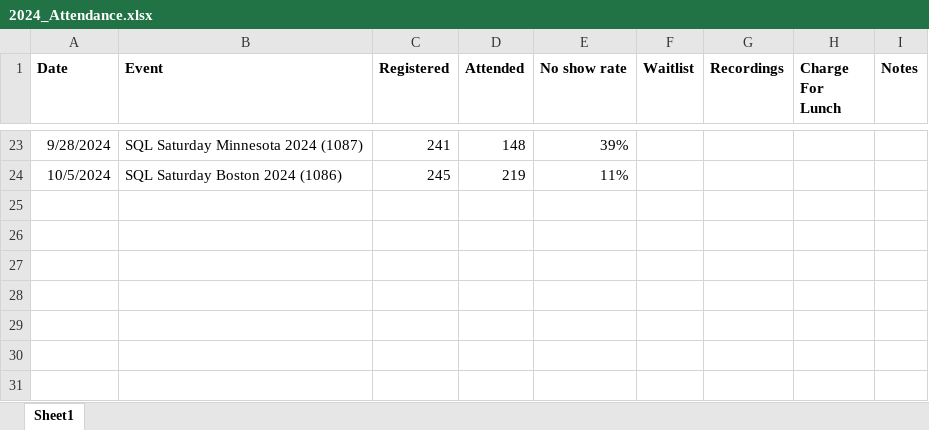
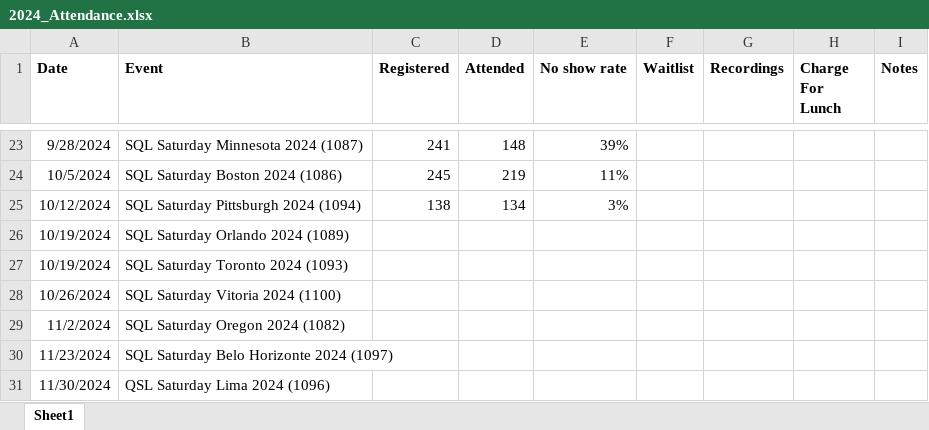
Before and after one commit to sqlsaturday/sqlsatwebsite, an Excel workbook: assets/misc/2024/2024_Attendance.xlsx, sheet Sheet1, drawn as a sheet; only a part is shown, gaps mark what is left out; values as stored, in another font and other column widths than the file's, no borders; the diff names each change by its address in the sheet, - before the commit and + after, or states it on an @@ line.

Commit message:
pitt attendance update

```diff
--- a/assets/misc/2024/2024_Attendance.xlsx (sheet Sheet1)
+++ b/assets/misc/2024/2024_Attendance.xlsx (sheet Sheet1)
+row 25: 10/12/2024 | SQL Saturday Pittsburgh 2024 (1094) | 138 | 134 | 3%
+row 26: 10/19/2024 | SQL Saturday Orlando 2024 (1089)
+row 27: 10/19/2024 | SQL Saturday Toronto 2024 (1093)
+row 28: 10/26/2024 | SQL Saturday Vitoria 2024 (1100)
+row 29: 11/2/2024 | SQL Saturday Oregon 2024 (1082)
+row 30: 11/23/2024 | SQL Saturday Belo Horizonte 2024 (1097)
+row 31: 11/30/2024 | QSL Saturday Lima 2024 (1096)
```
